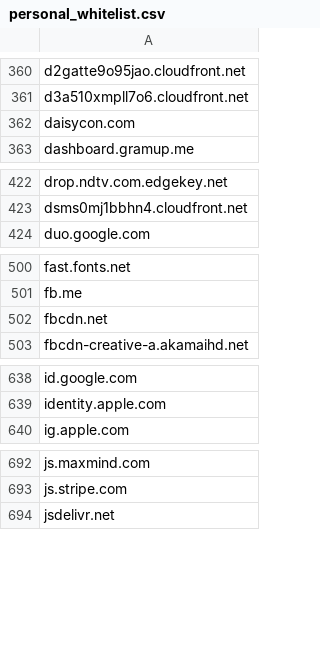
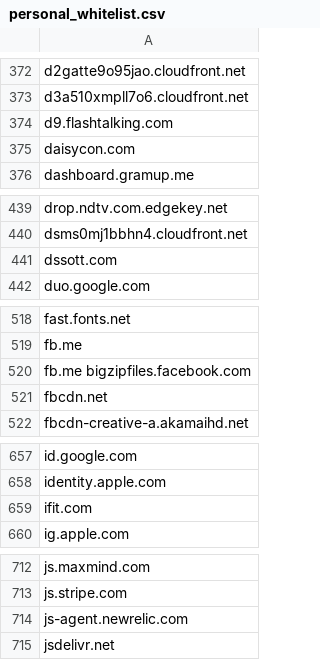
Before and after one commit to aidriven/adwhitelist, a CSV file: personal_whitelist.csv, drawn as a sheet; only a part is shown, gaps mark what is left out; the diff covers the shown part only.

```diff
--- a/personal_whitelist.csv
+++ b/personal_whitelist.csv
@@ -361,2 +373,3 @@ d2gatte9o95jao.cloudfront.net
 d3a510xmpll7o6.cloudfront.net
+d9.flashtalking.com
 daisycon.com
@@ -423,2 +440,3 @@ drop.ndtv.com.edgekey.net
 dsms0mj1bbhn4.cloudfront.net
+dssott.com
 duo.google.com
@@ -501,2 +519,3 @@ fast.fonts.net
 fb.me
+fb.me bigzipfiles.facebook.com
 fbcdn.net
@@ -639,2 +658,3 @@ id.google.com
 identity.apple.com
+ifit.com
 ig.apple.com
@@ -693,2 +713,3 @@ js.maxmind.com
 js.stripe.com
+js-agent.newrelic.com
 jsdelivr.net
```
Also changed, not shown: 26 added rows and 1 edited cell elsewhere in this file.
